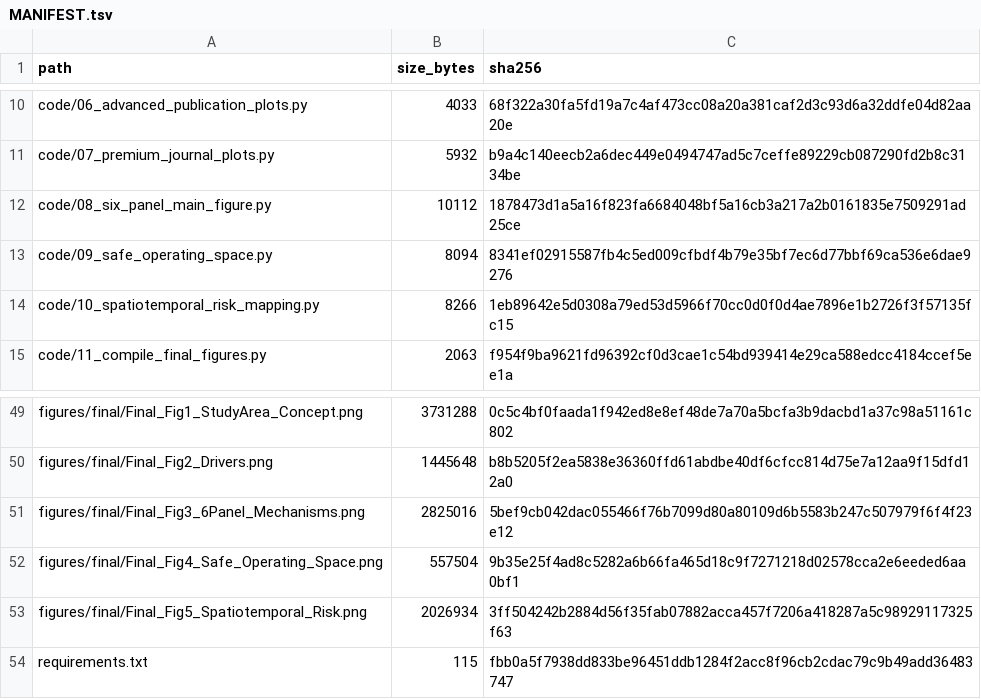
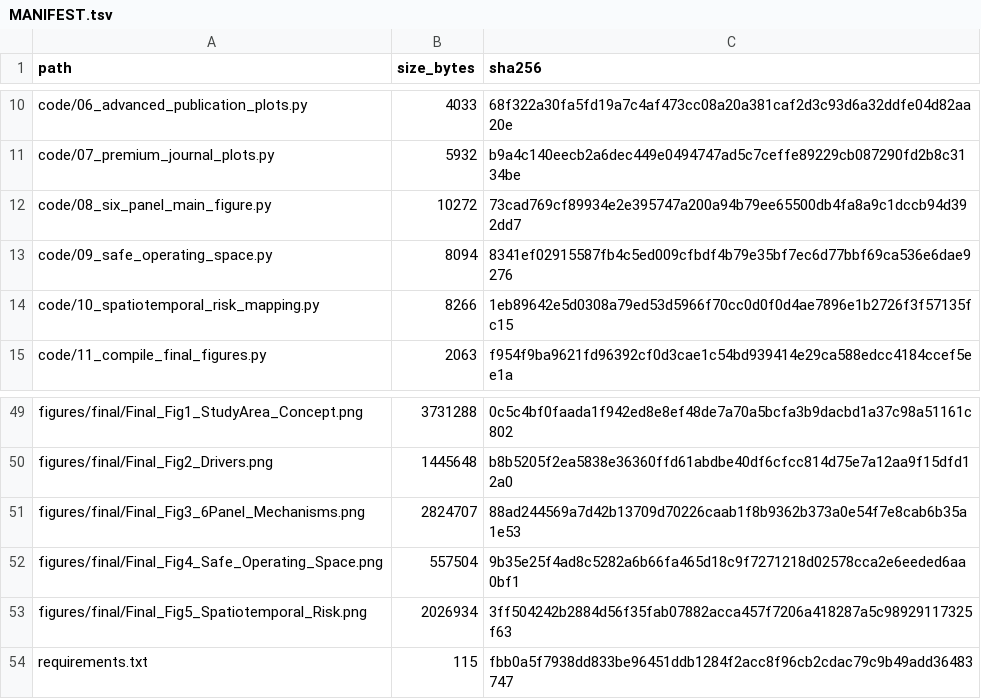
Before and after one commit to wlcbysy/hetao-rse-vpd-salinity-data-code, a TSV file: MANIFEST.tsv, drawn as a sheet; only a part is shown, gaps mark what is left out.

```diff
--- a/MANIFEST.tsv
+++ b/MANIFEST.tsv
@@ -11,3 +11,3 @@ code/06_advanced_publication_plots.py	4033	68f322a30fa5fd19a7c4af473cc08a20a381c
 code/07_premium_journal_plots.py	5932	b9a4c140eecb2a6dec449e0494747ad5c7ceffe89229cb087290fd2b8c3134be
-code/08_six_panel_main_figure.py	10112	1878473d1a5a16f823fa6684048bf5a16cb3a217a2b0161835e7509291ad25ce
+code/08_six_panel_main_figure.py	10272	73cad769cf89934e2e395747a200a94b79ee65500db4fa8a9c1dccb94d392dd7
 code/09_safe_operating_space.py	8094	8341ef02915587fb4c5ed009cfbdf4b79e35bf7ec6d77bbf69ca536e6dae9276
@@ -50,3 +50,3 @@ figures/final/Final_Fig1_StudyArea_Concept.png	3731288	0c5c4bf0faada1f942ed8e8ef
 figures/final/Final_Fig2_Drivers.png	1445648	b8b5205f2ea5838e36360ffd61abdbe40df6cfcc814d75e7a12aa9f15dfd12a0
-figures/final/Final_Fig3_6Panel_Mechanisms.png	2825016	5bef9cb042dac055466f76b7099d80a80109d6b5583b247c507979f6f4f23e12
+figures/final/Final_Fig3_6Panel_Mechanisms.png	2824707	88ad244569a7d42b13709d70226caab1f8b9362b373a0e54f7e8cab6b35a1e53
 figures/final/Final_Fig4_Safe_Operating_Space.png	557504	9b35e25f4ad8c5282a6b66fa465d18c9f7271218d02578cca2e6eeded6aa0bf1
```
Also changed, not shown: 2 other files.
